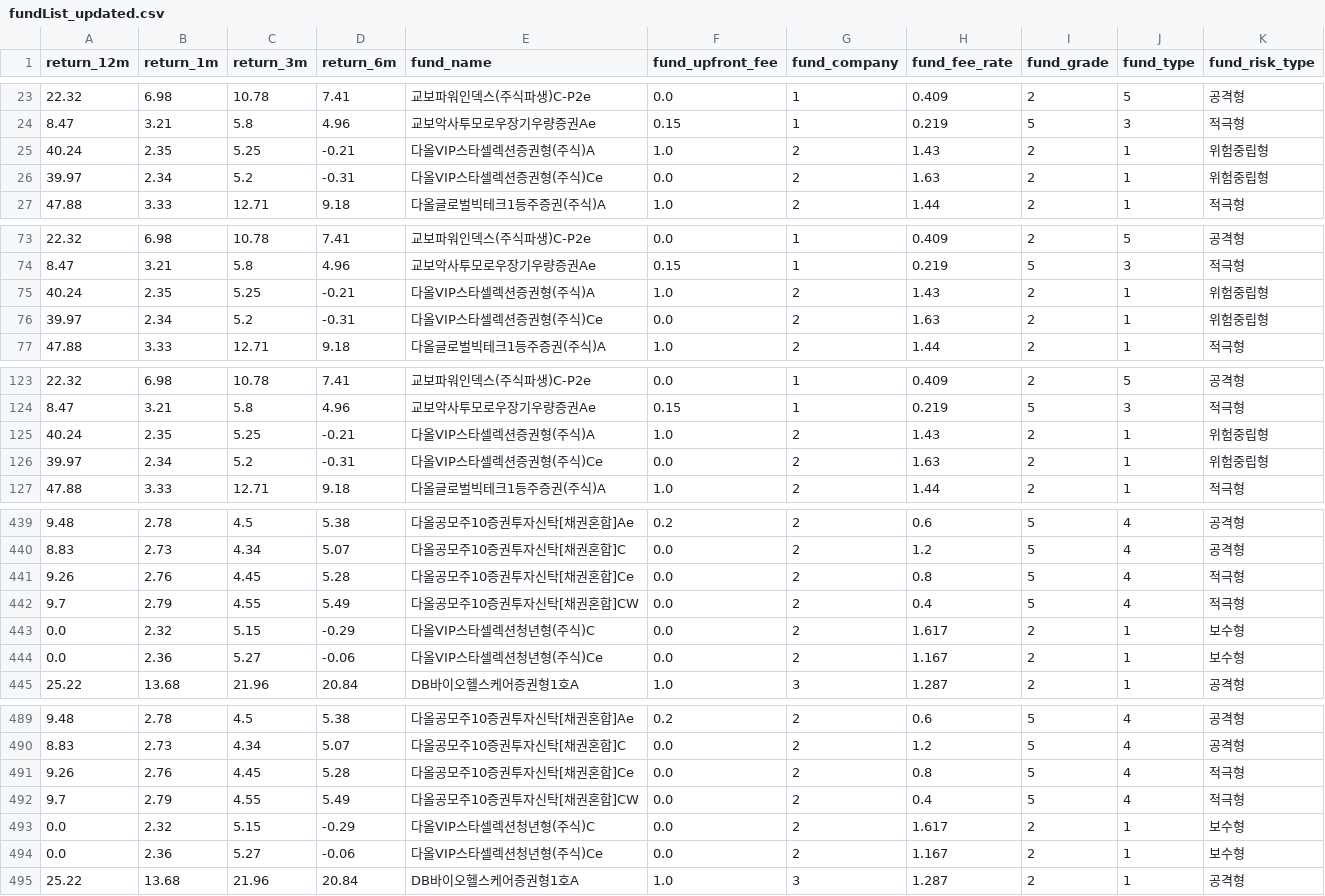
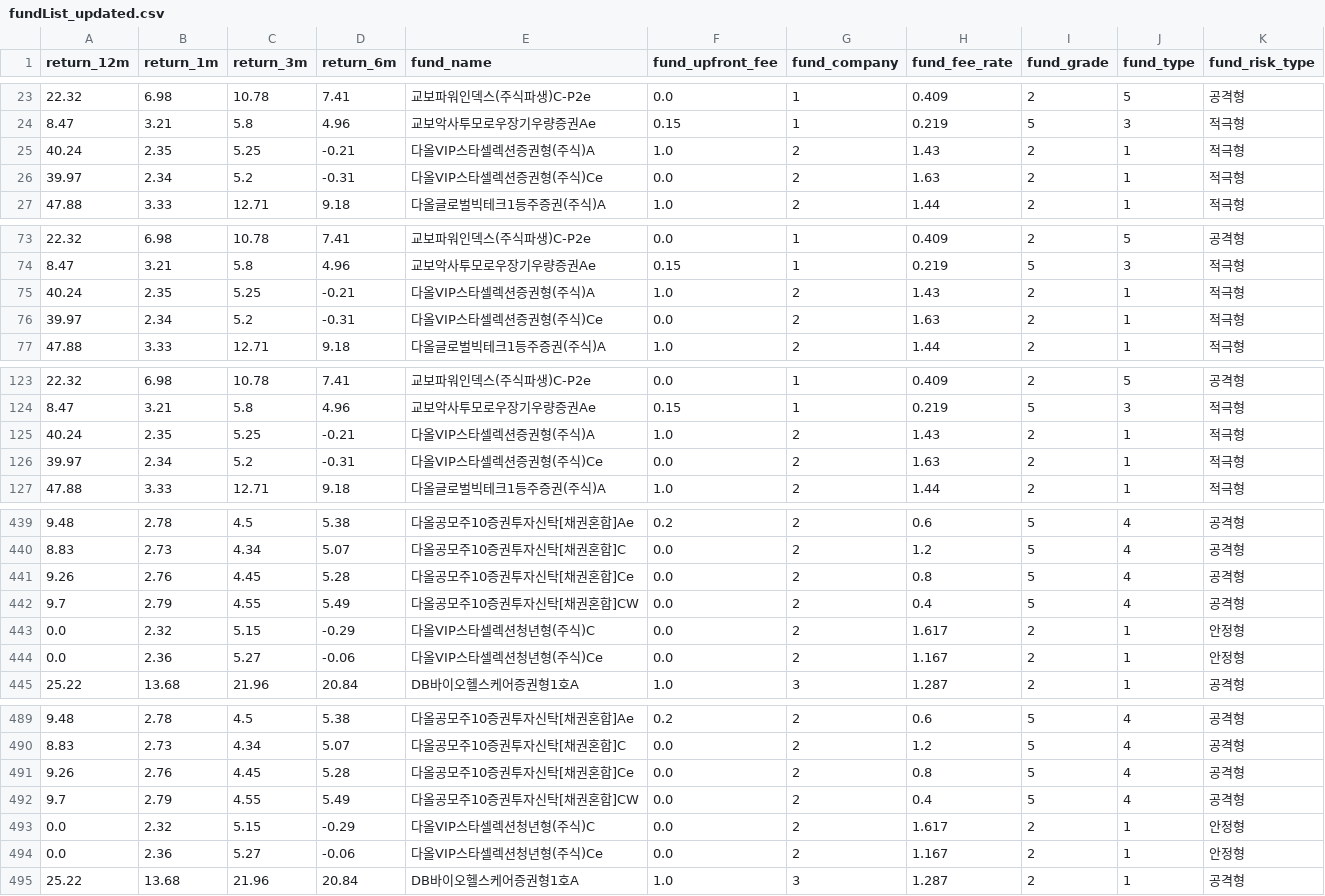
Before and after one commit to kys7284/sound_bank, a CSV file: front-react/public/data/fundList_updated.csv, drawn as a sheet; only a part is shown, gaps mark what is left out; the diff covers the shown part only.

```diff
--- a/front-react/public/data/fundList_updated.csv
+++ b/front-react/public/data/fundList_updated.csv
@@ -24,4 +24,4 @@
 8.47,3.21,5.8,4.96,교보악사투모로우장기우량증권Ae,0.15,1,0.219,5,3,적극형
-40.24,2.35,5.25,-0.21,다올VIP스타셀렉션증권형(주식)A,1.0,2,1.43,2,1,위험중립형
-39.97,2.34,5.2,-0.31,다올VIP스타셀렉션증권형(주식)Ce,0.0,2,1.63,2,1,위험중립형
+40.24,2.35,5.25,-0.21,다올VIP스타셀렉션증권형(주식)A,1.0,2,1.43,2,1,적극형
+39.97,2.34,5.2,-0.31,다올VIP스타셀렉션증권형(주식)Ce,0.0,2,1.63,2,1,적극형
 47.88,3.33,12.71,9.18,다올글로벌빅테크1등주증권(주식)A,1.0,2,1.44,2,1,적극형
@@ -74,4 +74,4 @@
 8.47,3.21,5.8,4.96,교보악사투모로우장기우량증권Ae,0.15,1,0.219,5,3,적극형
-40.24,2.35,5.25,-0.21,다올VIP스타셀렉션증권형(주식)A,1.0,2,1.43,2,1,위험중립형
-39.97,2.34,5.2,-0.31,다올VIP스타셀렉션증권형(주식)Ce,0.0,2,1.63,2,1,위험중립형
+40.24,2.35,5.25,-0.21,다올VIP스타셀렉션증권형(주식)A,1.0,2,1.43,2,1,적극형
+39.97,2.34,5.2,-0.31,다올VIP스타셀렉션증권형(주식)Ce,0.0,2,1.63,2,1,적극형
 47.88,3.33,12.71,9.18,다올글로벌빅테크1등주증권(주식)A,1.0,2,1.44,2,1,적극형
@@ -124,4 +124,4 @@
 8.47,3.21,5.8,4.96,교보악사투모로우장기우량증권Ae,0.15,1,0.219,5,3,적극형
-40.24,2.35,5.25,-0.21,다올VIP스타셀렉션증권형(주식)A,1.0,2,1.43,2,1,위험중립형
-39.97,2.34,5.2,-0.31,다올VIP스타셀렉션증권형(주식)Ce,0.0,2,1.63,2,1,위험중립형
+40.24,2.35,5.25,-0.21,다올VIP스타셀렉션증권형(주식)A,1.0,2,1.43,2,1,적극형
+39.97,2.34,5.2,-0.31,다올VIP스타셀렉션증권형(주식)Ce,0.0,2,1.63,2,1,적극형
 47.88,3.33,12.71,9.18,다올글로벌빅테크1등주증권(주식)A,1.0,2,1.44,2,1,적극형
@@ -440,6 +440,6 @@
 8.83,2.73,4.34,5.07,다올공모주10증권투자신탁[채권혼합]C,0.0,2,1.2,5,4,공격형
-9.26,2.76,4.45,5.28,다올공모주10증권투자신탁[채권혼합]Ce,0.0,2,0.8,5,4,적극형
-9.7,2.79,4.55,5.49,다올공모주10증권투자신탁[채권혼합]CW,0.0,2,0.4,5,4,적극형
-0.0,2.32,5.15,-0.29,다올VIP스타셀렉션청년형(주식)C,0.0,2,1.617,2,1,보수형
-0.0,2.36,5.27,-0.06,다올VIP스타셀렉션청년형(주식)Ce,0.0,2,1.167,2,1,보수형
+9.26,2.76,4.45,5.28,다올공모주10증권투자신탁[채권혼합]Ce,0.0,2,0.8,5,4,공격형
+9.7,2.79,4.55,5.49,다올공모주10증권투자신탁[채권혼합]CW,0.0,2,0.4,5,4,공격형
+0.0,2.32,5.15,-0.29,다올VIP스타셀렉션청년형(주식)C,0.0,2,1.617,2,1,안정형
+0.0,2.36,5.27,-0.06,다올VIP스타셀렉션청년형(주식)Ce,0.0,2,1.167,2,1,안정형
 25.22,13.68,21.96,20.84,DB바이오헬스케어증권형1호A,1.0,3,1.287,2,1,공격형
@@ -490,6 +490,6 @@
 8.83,2.73,4.34,5.07,다올공모주10증권투자신탁[채권혼합]C,0.0,2,1.2,5,4,공격형
-9.26,2.76,4.45,5.28,다올공모주10증권투자신탁[채권혼합]Ce,0.0,2,0.8,5,4,적극형
-9.7,2.79,4.55,5.49,다올공모주10증권투자신탁[채권혼합]CW,0.0,2,0.4,5,4,적극형
-0.0,2.32,5.15,-0.29,다올VIP스타셀렉션청년형(주식)C,0.0,2,1.617,2,1,보수형
-0.0,2.36,5.27,-0.06,다올VIP스타셀렉션청년형(주식)Ce,0.0,2,1.167,2,1,보수형
+9.26,2.76,4.45,5.28,다올공모주10증권투자신탁[채권혼합]Ce,0.0,2,0.8,5,4,공격형
+9.7,2.79,4.55,5.49,다올공모주10증권투자신탁[채권혼합]CW,0.0,2,0.4,5,4,공격형
+0.0,2.32,5.15,-0.29,다올VIP스타셀렉션청년형(주식)C,0.0,2,1.617,2,1,안정형
+0.0,2.36,5.27,-0.06,다올VIP스타셀렉션청년형(주식)Ce,0.0,2,1.167,2,1,안정형
 25.22,13.68,21.96,20.84,DB바이오헬스케어증권형1호A,1.0,3,1.287,2,1,공격형
```
Also changed, not shown: 46 edited cells elsewhere in this file, 4 other files.
